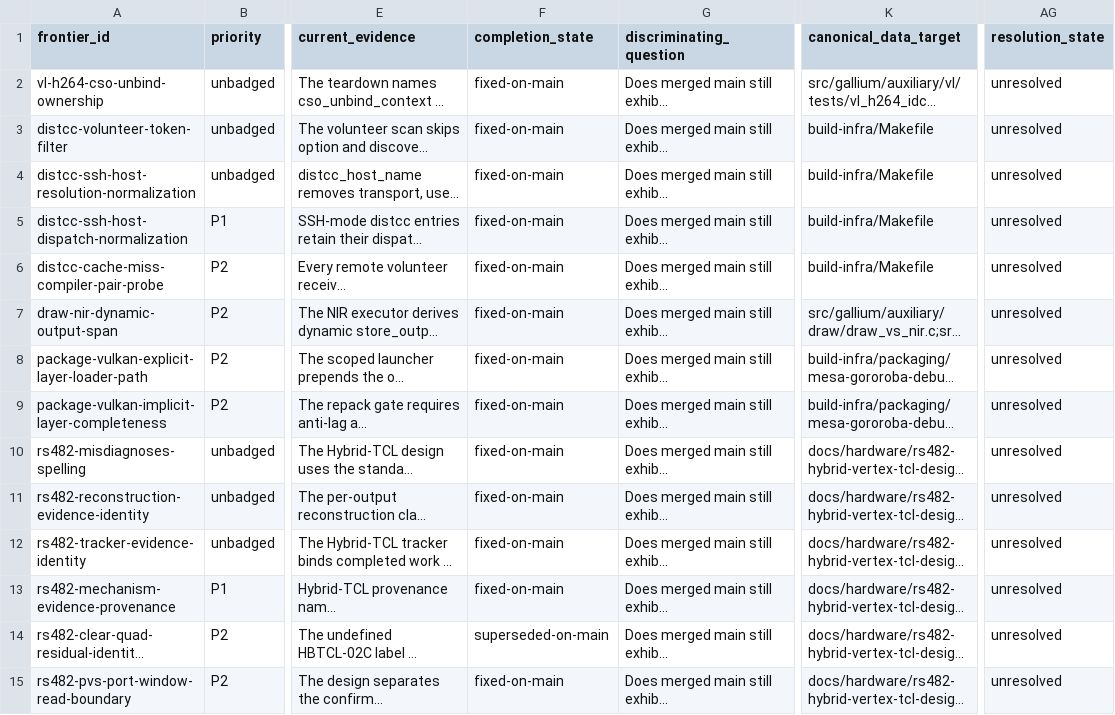
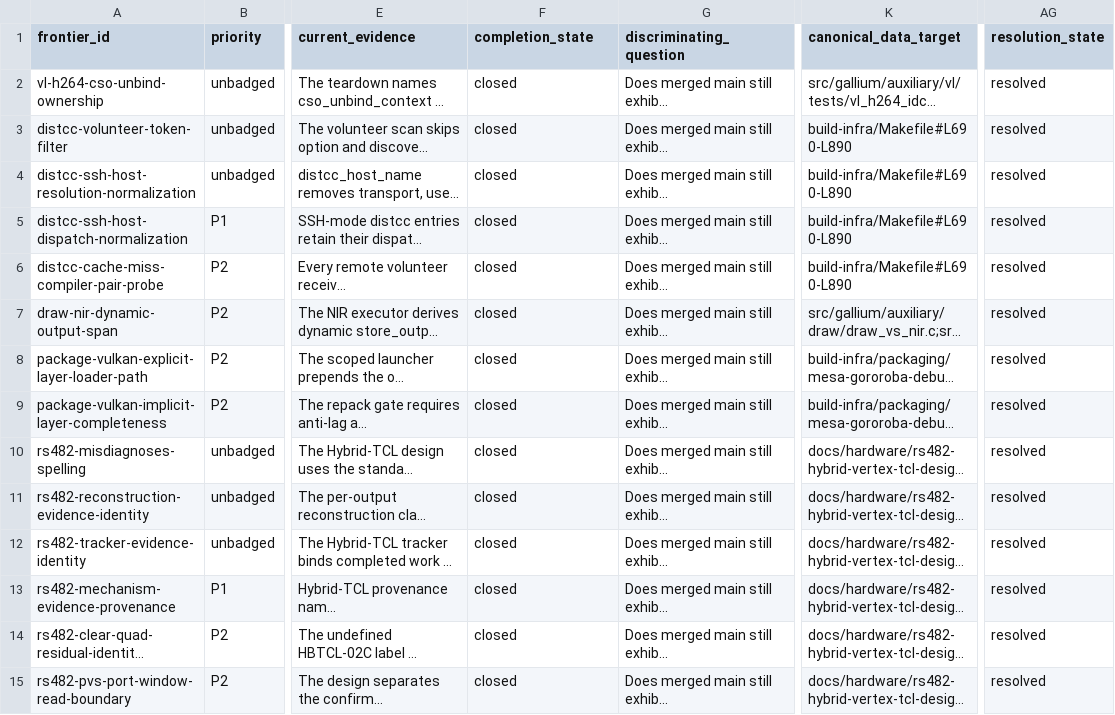
Before and after one commit to Oichkatzelesfrettschen/mesa-26-gororoba, a TSV file: build-infra/docs/review-thread-classifications/merged-thread-frontier-after-QY6A8/action-frontier.tsv, drawn as a sheet; only a part is shown, gaps mark what is left out; long unchanged cells end in …; the diff covers the shown part only; the diff names each change by its address in the sheet, - before the commit and + after, or states it on an @@ line.

```diff
--- a/build-infra/docs/review-thread-classifications/merged-thread-frontier-after-QY6A8/action-frontier.tsv
+++ b/build-infra/docs/review-thread-classifications/merged-thread-frontier-after-QY6A8/action-frontier.tsv
-F2:F13 (completion_state): fixed-on-main
+F2:F13 (completion_state): closed
-AG2:AG15 (resolution_state): unresolved
+AG2:AG15 (resolution_state): resolved
-K3:K6 (canonical_data_target): build-infra/Makefile
+K3:K6 (canonical_data_target): build-infra/Makefile#L690-L890
-F14 (completion_state): superseded-on-main
+F14 (completion_state): closed
-F15 (completion_state): fixed-on-main
+F15 (completion_state): closed
```
Also changed, not shown: 72 edited cells elsewhere in this file, build-infra/docs/merged-review-thread-batch-registry.tsv, build-infra/docs/review-thread-classifications/merged-thread-frontier-after-QY6A8/assessments.tsv, 4 other files.
